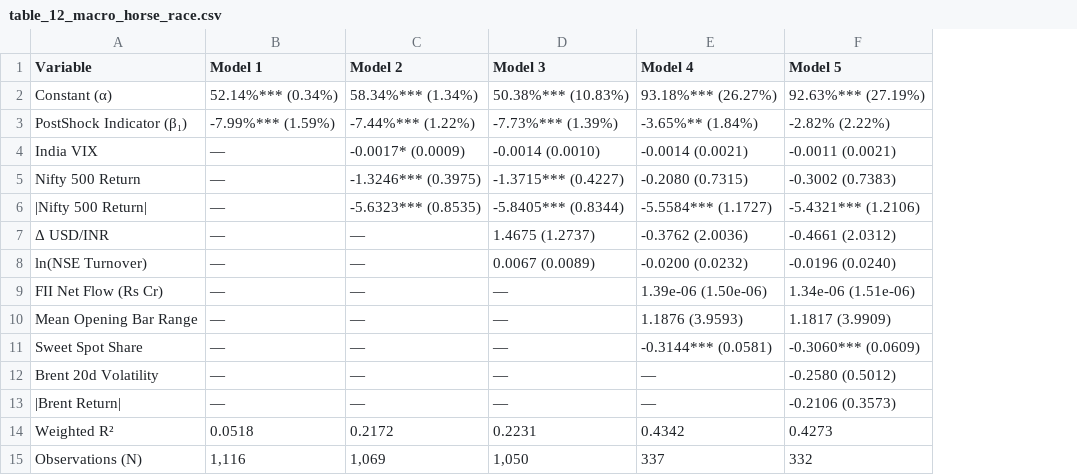
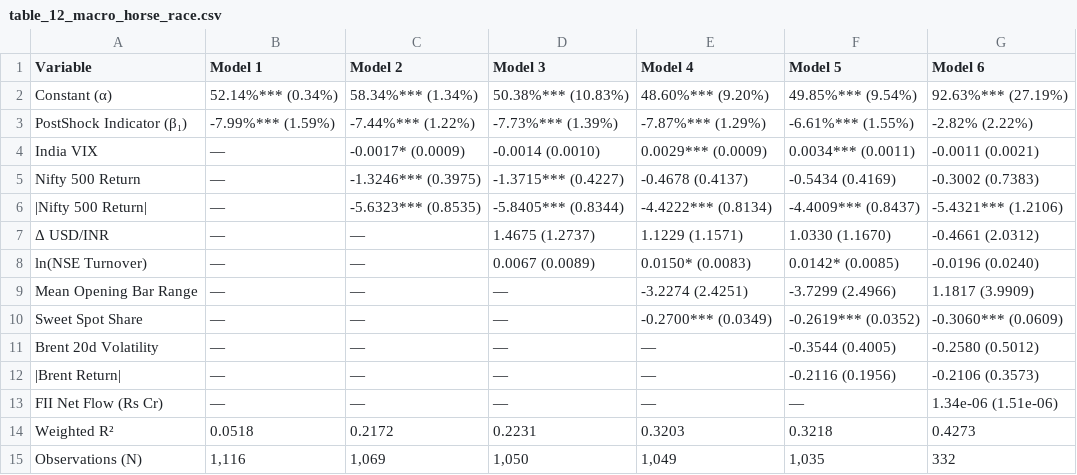
Before and after one commit to Dev-solder124/gap-research-replication, a CSV file: output/tables/table_12_macro_horse_race.csv, drawn as a sheet; removed rows and columns are numbered as before the commit, all else as after; the diff names each change by its address in the sheet, - before the commit and + after, or states it on an @@ line.

```diff
--- a/output/tables/table_12_macro_horse_race.csv
+++ b/output/tables/table_12_macro_horse_race.csv
+column F (Model 5), rows 2-12: 49.85%*** (9.54%) | -6.61%*** (1.55%) | 0.0034*** (0.0011) | -0.5434 (0.4169) | -4.4009*** (0.8437) | 1.0330 (1.1670) | 0.0142* (0.0085) | -3.7299 (2.4966) | -0.2619*** (0.0352) | -0.3544 (0.4005) | -0.2116 (0.1956); rows 14-15: 0.3218 | 1,035
-G1: Model 5
+G1: Model 6
-E2 (Model 4): 93.18%*** (26.27%)
+E2 (Model 4): 48.60%*** (9.20%)
-E3 (Model 4): -3.65%** (1.84%)
+E3 (Model 4): -7.87%*** (1.29%)
-E4 (Model 4): -0.0014 (0.0021)
+E4 (Model 4): 0.0029*** (0.0009)
-E5 (Model 4): -0.2080 (0.7315)
+E5 (Model 4): -0.4678 (0.4137)
-E6 (Model 4): -5.5584*** (1.1727)
+E6 (Model 4): -4.4222*** (0.8134)
-E7 (Model 4): -0.3762 (2.0036)
+E7 (Model 4): 1.1229 (1.1571)
-E8 (Model 4): -0.0200 (0.0232)
+E8 (Model 4): 0.0150* (0.0083)
-row 9: FII Net Flow (Rs Cr) | — | — | — | 1.39e-06 (1.50e-06) | 1.34e-06 (1.51e-06)
-E9 (Model 4): 1.1876 (3.9593)
+E9 (Model 4): -3.2274 (2.4251)
-E10 (Model 4): -0.3144*** (0.0581)
+E10 (Model 4): -0.2700*** (0.0349)
+row 13: FII Net Flow (Rs Cr) | — | — | — | — | — | 1.34e-06 (1.51e-06)
-E14 (Model 4): 0.4342
+E14 (Model 4): 0.3203
-E15 (Model 4): 337
+E15 (Model 4): 1,049
```
Also changed, not shown: output/tables/table_04_oos_threshold_convergence.csv, output/tables/table_08_gap_size_bins.csv, 17 other files.
